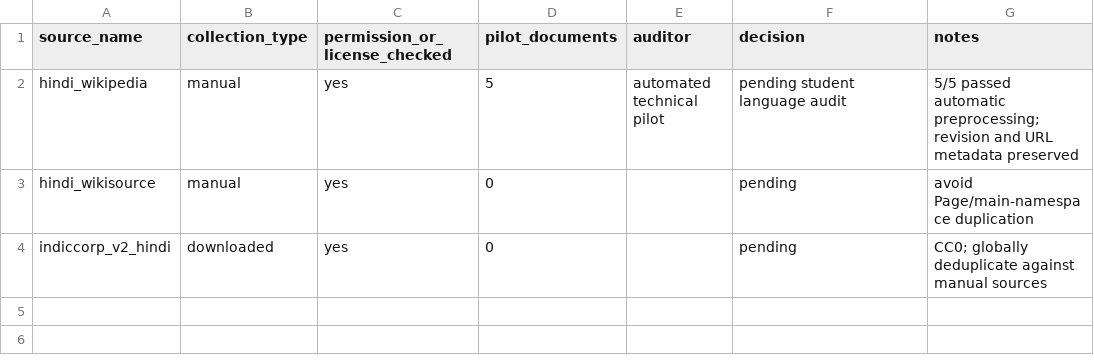
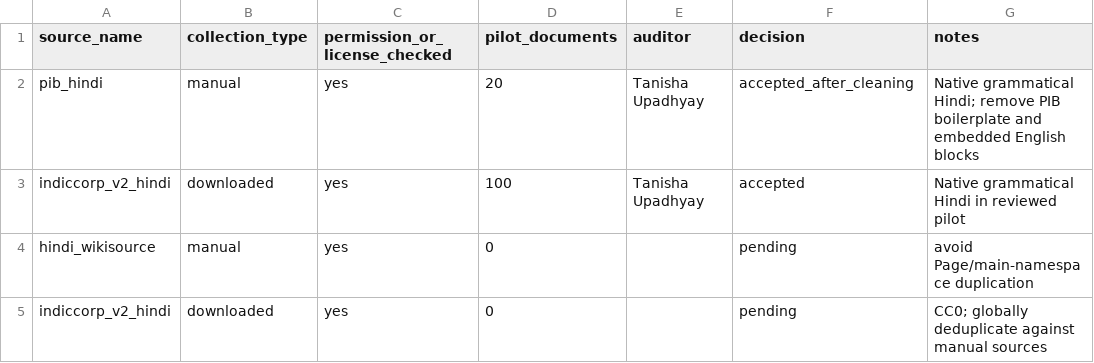
Before and after one commit to tanishaupad/bhojpuri-hindi-slm, a CSV file: hindi/data/stats/source_audit.csv, drawn as a sheet.

```diff
--- a/hindi/data/stats/source_audit.csv
+++ b/hindi/data/stats/source_audit.csv
@@ -1,3 +1,4 @@
 source_name,collection_type,permission_or_license_checked,pilot_documents,auditor,decision,notes
-hindi_wikipedia,manual,yes,5,automated technical pilot,pending student language audit,5/5 passed automatic preprocessing; revision and URL metadata preserved
+pib_hindi,manual,yes,20,Tanisha Upadhyay,accepted_after_cleaning,Native grammatical Hindi; remove PIB boilerplate and embedded English blocks
+indiccorp_v2_hindi,downloaded,yes,100,Tanisha Upadhyay,accepted,Native grammatical Hindi in reviewed pilot
 hindi_wikisource,manual,yes,0,,pending,avoid Page/main-namespace duplication
```
Also changed, not shown: bhojpuri/data/stats/source_audit.csv, 19 other files.
